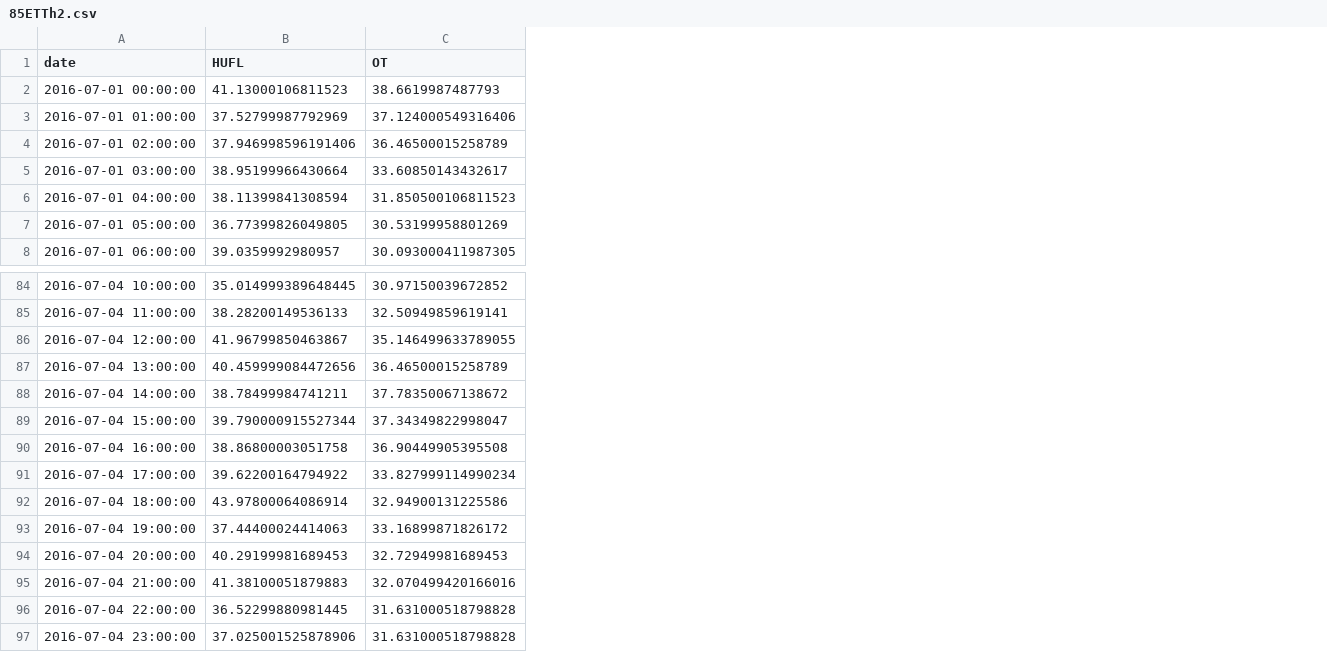
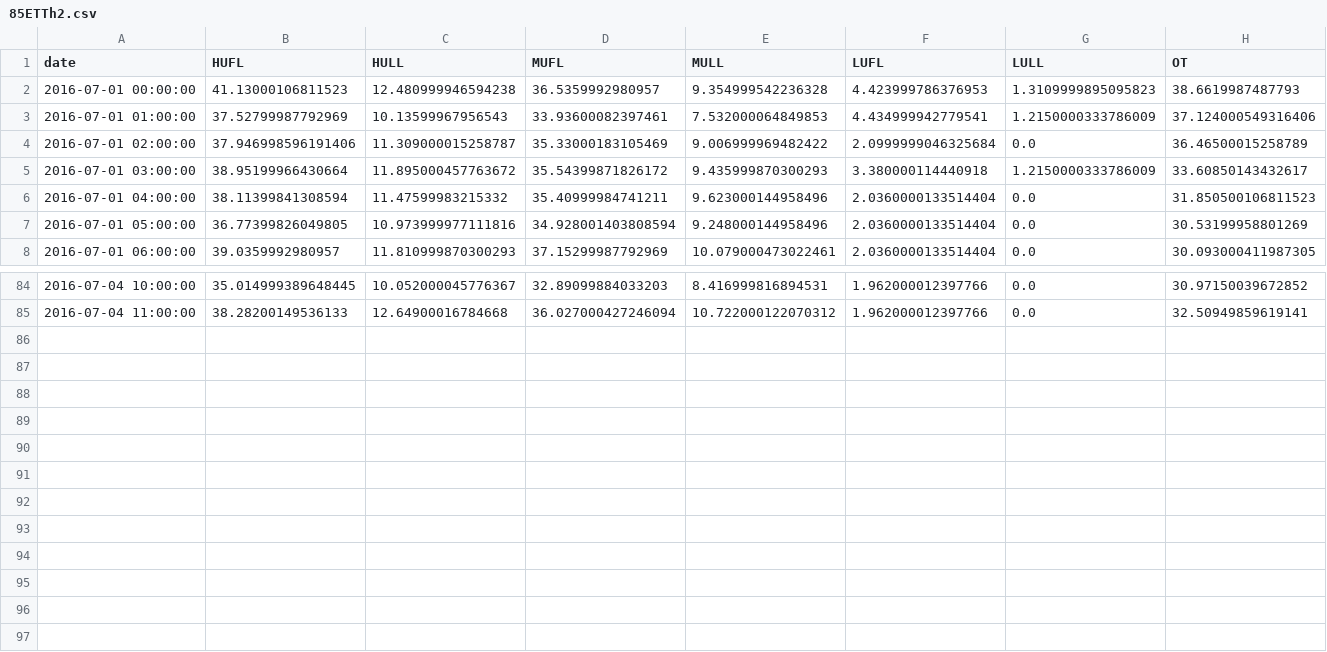
Before and after one commit to escit/ts-dataset, a CSV file: 85ETTh2.csv, drawn as a sheet; only a part is shown, gaps mark what is left out; removed rows and columns are numbered as before the commit, all else as after; the diff names each change by its address in the sheet, - before the commit and + after, or states it on an @@ line.

Commit message:
Add files via upload

```diff
--- a/85ETTh2.csv
+++ b/85ETTh2.csv
+column C (HULL), rows 2-8: 12.480999946594238 | 10.13599967956543 | 11.309000015258787 | 11.895000457763672 | 11.47599983215332 | 10.973999977111816 | 11.810999870300293; rows 84-85: 10.052000045776367 | 12.64900016784668
+column D (MUFL), rows 2-8: 36.5359992980957 | 33.93600082397461 | 35.33000183105469 | 35.54399871826172 | 35.40999984741211 | 34.928001403808594 | 37.15299987792969; rows 84-85: 32.89099884033203 | 36.027000427246094
+column E (MULL), rows 2-8: 9.354999542236328 | 7.532000064849853 | 9.006999969482422 | 9.435999870300293 | 9.623000144958496 | 9.248000144958496 | 10.079000473022461; rows 84-85: 8.416999816894531 | 10.722000122070312
+column F (LUFL), rows 2-8: 4.423999786376953 | 4.434999942779541 | 2.0999999046325684 | 3.380000114440918 | 2.0360000133514404 | 2.0360000133514404 | 2.0360000133514404; rows 84-85: 1.962000012397766 | 1.962000012397766
+column G (LULL), rows 2-8: 1.3109999895095823 | 1.2150000333786009 | 0.0 | 1.2150000333786009 | 0.0 | 0.0 | 0.0; rows 84-85: 0.0 | 0.0
-row 86: 2016-07-04 12:00:00 | 41.96799850463867 | 35.146499633789055
-row 87: 2016-07-04 13:00:00 | 40.459999084472656 | 36.46500015258789
-row 88: 2016-07-04 14:00:00 | 38.78499984741211 | 37.78350067138672
-row 89: 2016-07-04 15:00:00 | 39.790000915527344 | 37.34349822998047
-row 90: 2016-07-04 16:00:00 | 38.86800003051758 | 36.90449905395508
-row 91: 2016-07-04 17:00:00 | 39.62200164794922 | 33.827999114990234
-row 92: 2016-07-04 18:00:00 | 43.97800064086914 | 32.94900131225586
-row 93: 2016-07-04 19:00:00 | 37.44400024414063 | 33.16899871826172
-row 94: 2016-07-04 20:00:00 | 40.29199981689453 | 32.72949981689453
-row 95: 2016-07-04 21:00:00 | 41.38100051879883 | 32.070499420166016
-row 96: 2016-07-04 22:00:00 | 36.52299880981445 | 31.631000518798828
-row 97: 2016-07-04 23:00:00 | 37.025001525878906 | 31.631000518798828
```
